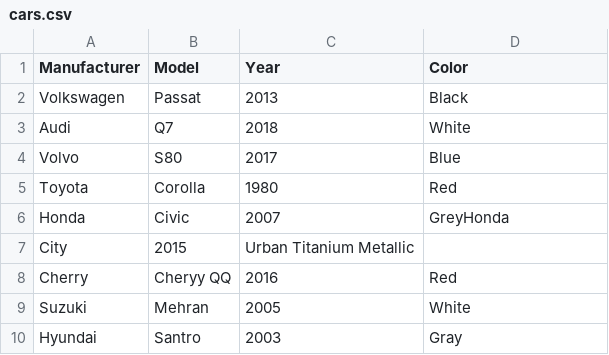
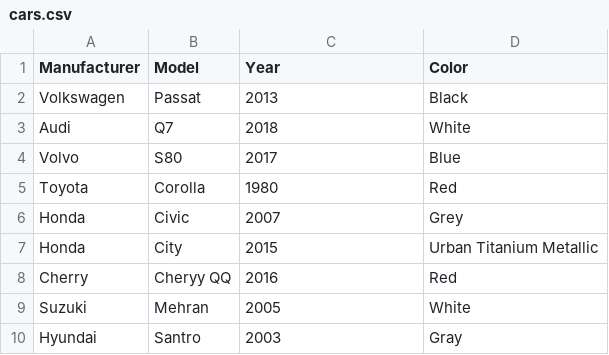
Before and after one commit to aamnah/ttc2060-scripting-automation, a CSV file: shell/shell-5/cars.csv, drawn as a sheet.

Commit message:
fix typo

```diff
--- a/shell/shell-5/cars.csv
+++ b/shell/shell-5/cars.csv
@@ -5,4 +5,4 @@ Volvo,S80,2017,Blue
 Toyota,Corolla,1980,Red
-Honda,Civic,2007,GreyHonda,
-City,2015,Urban Titanium Metallic
+Honda,Civic,2007,Grey
+Honda,City,2015,Urban Titanium Metallic
 Cherry,Cheryy QQ,2016,Red
```
